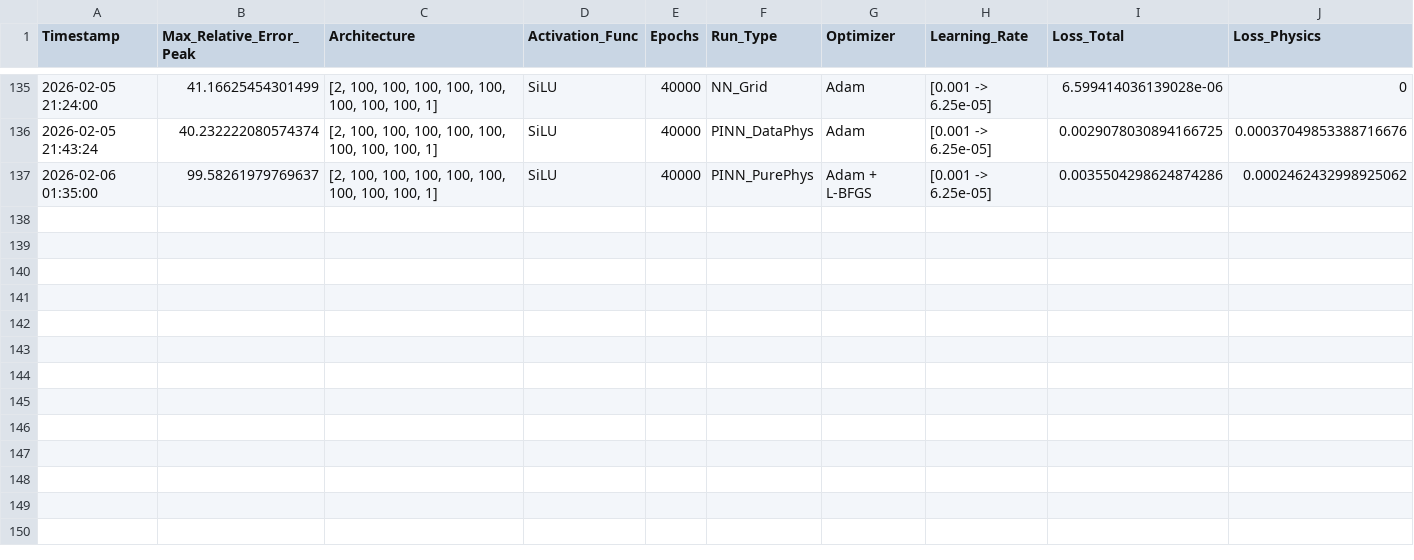
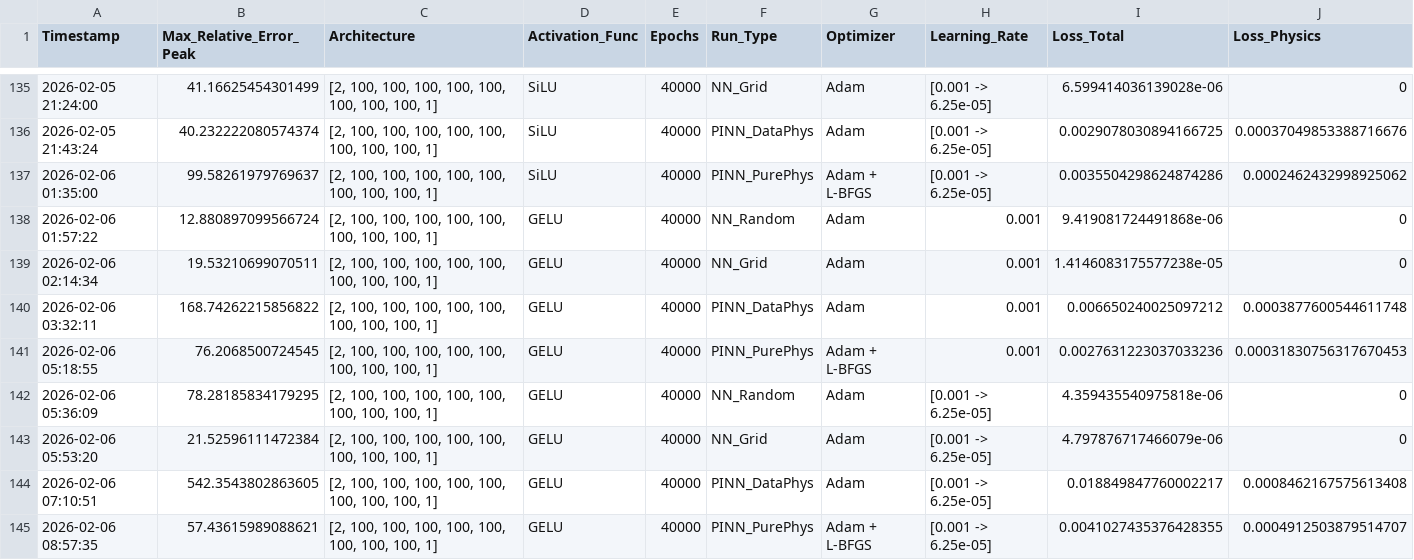
Before and after one commit to Eaglw/PINN-tesi, a CSV file: Heat2D/results.csv, drawn as a sheet; only a part is shown, gaps mark what is left out; rows hold the shown columns only; the diff names each change by its address in the sheet, - before the commit and + after, or states it on an @@ line.

```diff
--- a/Heat2D/results.csv
+++ b/Heat2D/results.csv
+row 138: 2026-02-06 01:57:22 | 12.880897099566724 | [2, 100, 100, 100, 100, 100, 100, 100, 100, 1] | GELU | 40000 | NN_Random | Adam | 0.001 | 9.419081724491868e-06 | 0
+row 139: 2026-02-06 02:14:34 | 19.53210699070511 | [2, 100, 100, 100, 100, 100, 100, 100, 100, 1] | GELU | 40000 | NN_Grid | Adam | 0.001 | 1.4146083175577238e-05 | 0
+row 140: 2026-02-06 03:32:11 | 168.74262215856822 | [2, 100, 100, 100, 100, 100, 100, 100, 100, 1] | GELU | 40000 | PINN_DataPhys | Adam | 0.001 | 0.006650240025097212 | 0.0003877600544611748
+row 141: 2026-02-06 05:18:55 | 76.2068500724545 | [2, 100, 100, 100, 100, 100, 100, 100, 100, 1] | GELU | 40000 | PINN_PurePhys | Adam + L-BFGS | 0.001 | 0.0027631223037033236 | 0.00031830756317670453
+row 142: 2026-02-06 05:36:09 | 78.28185834179295 | [2, 100, 100, 100, 100, 100, 100, 100, 100, 1] | GELU | 40000 | NN_Random | Adam | [0.001 -> 6.25e-05] | 4.359435540975818e-06 | 0
+row 143: 2026-02-06 05:53:20 | 21.52596111472384 | [2, 100, 100, 100, 100, 100, 100, 100, 100, 1] | GELU | 40000 | NN_Grid | Adam | [0.001 -> 6.25e-05] | 4.797876717466079e-06 | 0
+row 144: 2026-02-06 07:10:51 | 542.3543802863605 | [2, 100, 100, 100, 100, 100, 100, 100, 100, 1] | GELU | 40000 | PINN_DataPhys | Adam | [0.001 -> 6.25e-05] | 0.018849847760002217 | 0.0008462167575613408
+row 145: 2026-02-06 08:57:35 | 57.43615989088621 | [2, 100, 100, 100, 100, 100, 100, 100, 100, 1] | GELU | 40000 | PINN_PurePhys | Adam + L-BFGS | [0.001 -> 6.25e-05] | 0.0041027435376428355 | 0.0004912503879514707
```
Also changed, not shown: 2 other files.
